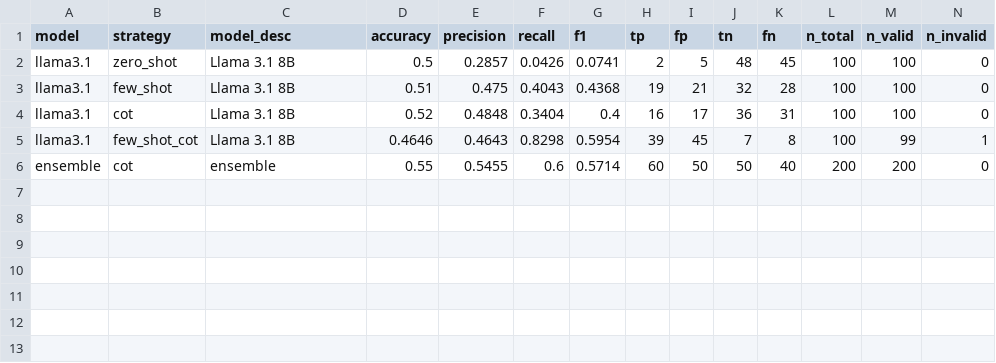
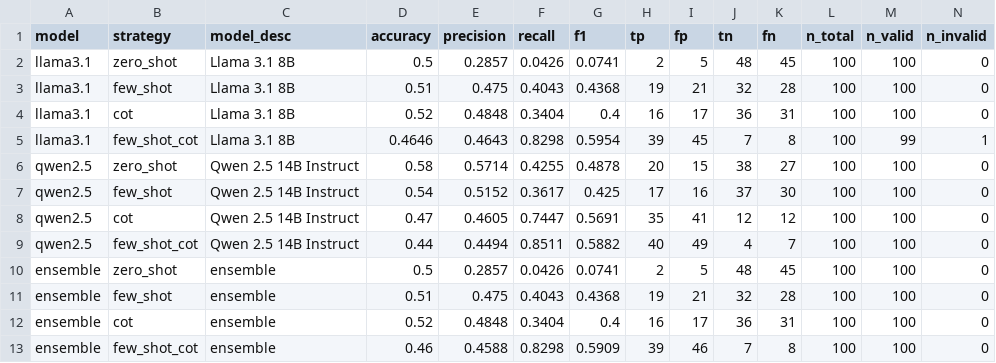
Before and after one commit to MShazilKhan7/llm_research, a CSV file: evaluation/summary_ambiguity.csv, drawn as a sheet; removed rows and columns are numbered as before the commit, all else as after; the diff names each change by its address in the sheet, - before the commit and + after, or states it on an @@ line.

```diff
--- a/evaluation/summary_ambiguity.csv
+++ b/evaluation/summary_ambiguity.csv
-row 6: ensemble | cot | ensemble | 0.55 | 0.5455 | 0.6 | 0.5714 | 60 | 50 | 50 | 40 | 200 | 200 | 0
+row 6: qwen2.5 | zero_shot | Qwen 2.5 14B Instruct | 0.58 | 0.5714 | 0.4255 | 0.4878 | 20 | 15 | 38 | 27 | 100 | 100 | 0
+row 7: qwen2.5 | few_shot | Qwen 2.5 14B Instruct | 0.54 | 0.5152 | 0.3617 | 0.425 | 17 | 16 | 37 | 30 | 100 | 100 | 0
+row 8: qwen2.5 | cot | Qwen 2.5 14B Instruct | 0.47 | 0.4605 | 0.7447 | 0.5691 | 35 | 41 | 12 | 12 | 100 | 100 | 0
+row 9: qwen2.5 | few_shot_cot | Qwen 2.5 14B Instruct | 0.44 | 0.4494 | 0.8511 | 0.5882 | 40 | 49 | 4 | 7 | 100 | 100 | 0
+row 10: ensemble | zero_shot | ensemble | 0.5 | 0.2857 | 0.0426 | 0.0741 | 2 | 5 | 48 | 45 | 100 | 100 | 0
+row 11: ensemble | few_shot | ensemble | 0.51 | 0.475 | 0.4043 | 0.4368 | 19 | 21 | 32 | 28 | 100 | 100 | 0
+row 12: ensemble | cot | ensemble | 0.52 | 0.4848 | 0.3404 | 0.4 | 16 | 17 | 36 | 31 | 100 | 100 | 0
+row 13: ensemble | few_shot_cot | ensemble | 0.46 | 0.4588 | 0.8298 | 0.5909 | 39 | 46 | 7 | 8 | 100 | 100 | 0
```
Also changed, not shown: evaluation/summary_incompleteness.csv, 24 other files.
